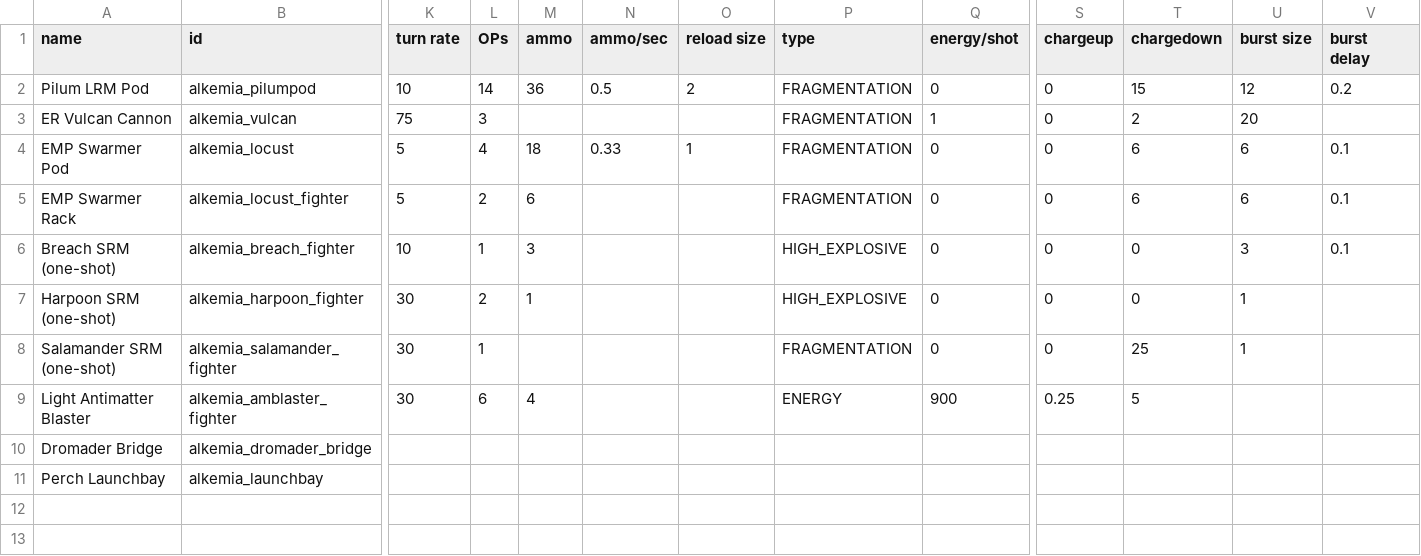
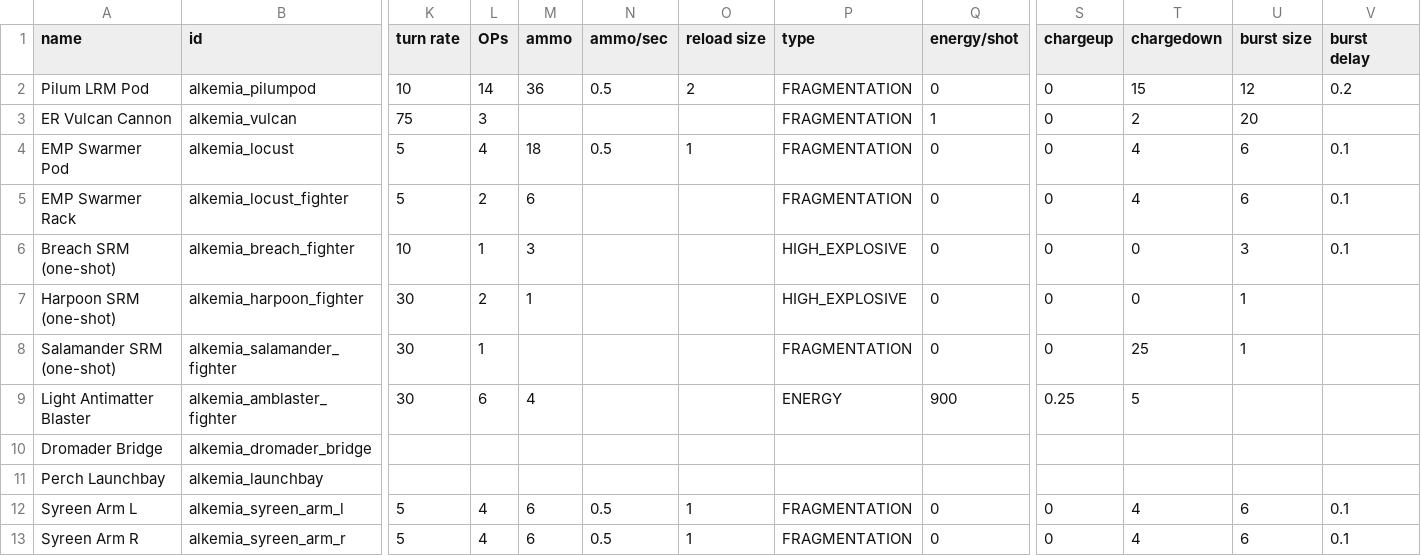
Before and after one commit to AlfredBroda/AlkemiaArmory, a CSV file: data/weapons/weapon_data.csv, drawn as a sheet; only a part is shown, gaps mark what is left out; rows hold the shown columns only; the diff names each change by its address in the sheet, - before the commit and + after, or states it on an @@ line.

Commit message:
Syreen interceptor drone

```diff
--- a/data/weapons/weapon_data.csv
+++ b/data/weapons/weapon_data.csv
-N4 (ammo/sec): 0.33
+N4 (ammo/sec): 0.5
-T4:T5 (chargedown): 6
+T4:T5 (chargedown): 4
+row 12: Syreen Arm L | alkemia_syreen_arm_l | 5 | 4 | 6 | 0.5 | 1 | FRAGMENTATION | 0 | 0 | 4 | 6 | 0.1
+row 13: Syreen Arm R | alkemia_syreen_arm_r | 5 | 4 | 6 | 0.5 | 1 | FRAGMENTATION | 0 | 0 | 4 | 6 | 0.1
```
Also changed, not shown: data/hulls/ship_data.csv, data/hulls/wing_data.csv, 10 other files.
